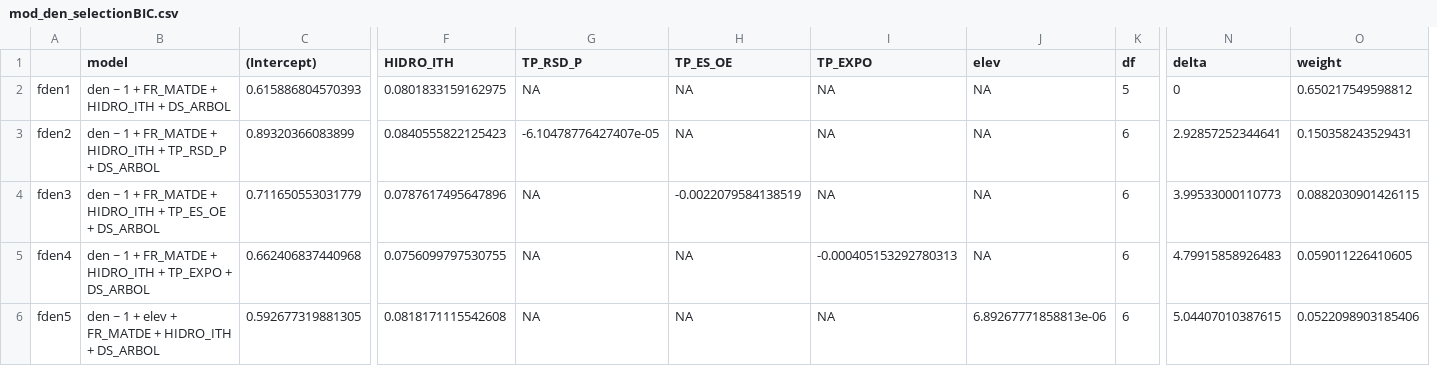
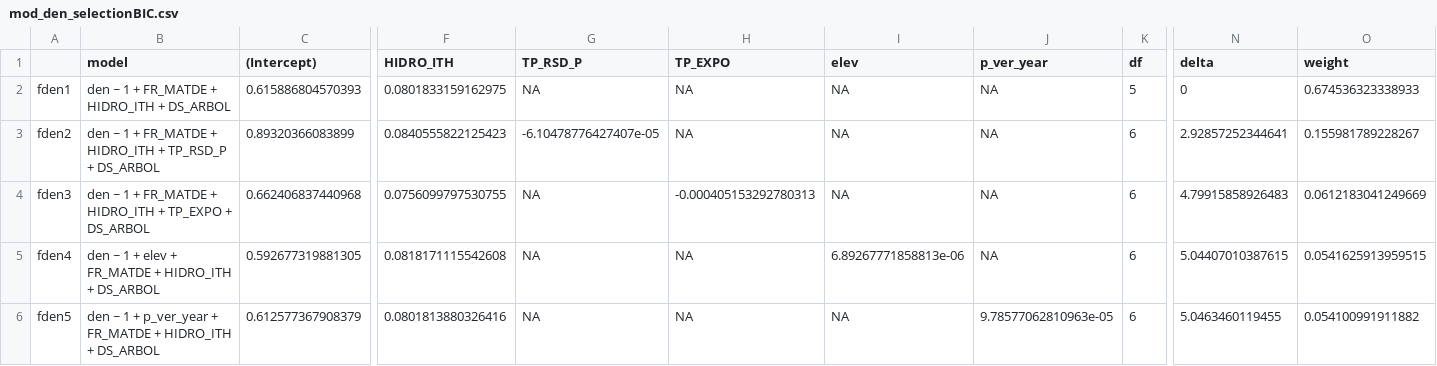
Before and after one commit to ajpelu/ms_mariposas_biodiversity, a CSV file: data/mod_den_selectionBIC.csv, drawn as a sheet; only a part is shown, gaps mark what is left out; removed rows and columns are numbered as before the commit, all else as after; rows hold the shown columns only; the diff names each change by its address in the sheet, - before the commit and + after, or states it on an @@ line.

```diff
--- a/data/mod_den_selectionBIC.csv
+++ b/data/mod_den_selectionBIC.csv
-column H (TP_ES_OE), rows 2-3: NA | NA; rows 5-6: NA | NA
+column J (p_ver_year), rows 2-5: all NA
-O2 (weight): 0.650217549598812
+O2 (weight): 0.674536323338933
-O3 (weight): 0.150358243529431
+O3 (weight): 0.155981789228267
-row 4: fden3 | den ~ 1 + FR_MATDE + HIDRO_ITH + TP_ES_OE + DS_ARBOL | 0.711650553031779 | 0.0787617495647896 | NA | -0.0022079584138519 | NA | NA | 6 | 3.99533000110773 | 0.0882030901426115
-A4: fden4
+A4: fden3
-O4 (weight): 0.059011226410605
+O4 (weight): 0.0612183041249669
-A5: fden5
+A5: fden4
-O5 (weight): 0.0522098903185406
+O5 (weight): 0.0541625913959515
+row 6: fden5 | den ~ 1 + p_ver_year + FR_MATDE + HIDRO_ITH + DS_ARBOL | 0.612577367908379 | 0.0801813880326416 | NA | NA | NA | 9.78577062810963e-05 | 6 | 5.0463460119455 | 0.054100991911882
```
Also changed, not shown: data/mod_div_coefficients.csv, data/mod_div_selectionBIC.csv, 3 other files.
